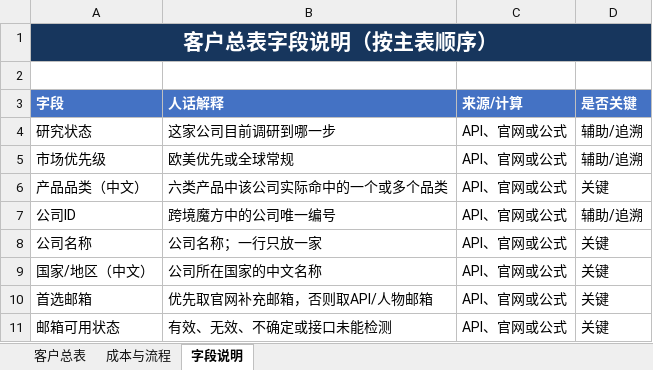
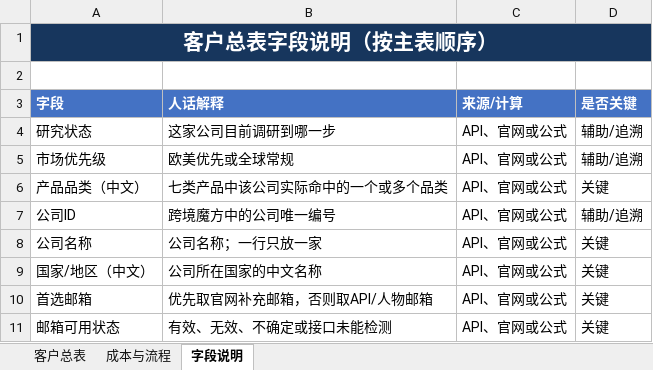
Before and after one commit to Stephen-creater/upkuajing-tape-masking-film-leads, an Excel workbook: deliverables/tape-masking-film-customer-master.xlsx, sheet 字段说明, drawn as a sheet; only a part is shown; values as stored, in another font and other column widths than the file's, no borders; the diff names each change by its address in the sheet, - before the commit and + after, or states it on an @@ line.

```diff
--- a/deliverables/tape-masking-film-customer-master.xlsx (sheet 字段说明)
+++ b/deliverables/tape-masking-film-customer-master.xlsx (sheet 字段说明)
-B6 (人话解释): 六类产品中该公司实际命中的一个或多个品类
+B6 (人话解释): 七类产品中该公司实际命中的一个或多个品类
```
Also changed, not shown: sheet 客户总表, sheet 成本与流程, formulas that keep their value.
